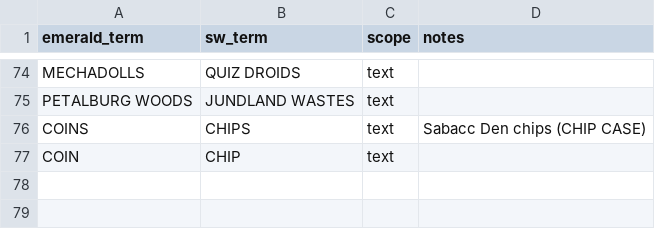
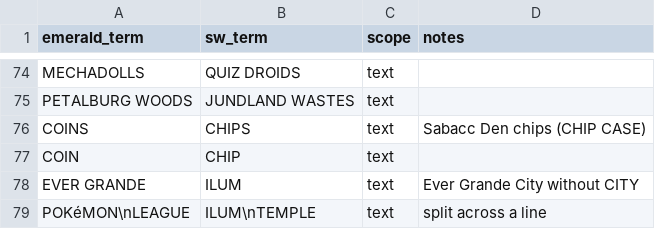
Before and after one commit to spencerlepine/emerald-sw-db, a CSV file: mapping/glossary.csv, drawn as a sheet; only a part is shown, gaps mark what is left out.

```diff
--- a/mapping/glossary.csv
+++ b/mapping/glossary.csv
@@ -77 +77,3 @@ COINS,CHIPS,text,Sabacc Den chips (CHIP CASE)
 COIN,CHIP,text,
+EVER GRANDE,ILUM,text,"Ever Grande City without CITY"
+POKéMON\nLEAGUE,ILUM\nTEMPLE,text,split across a line
```
Also changed, not shown: database/build_info.csv, database/text_terms.csv, 5 other files.
